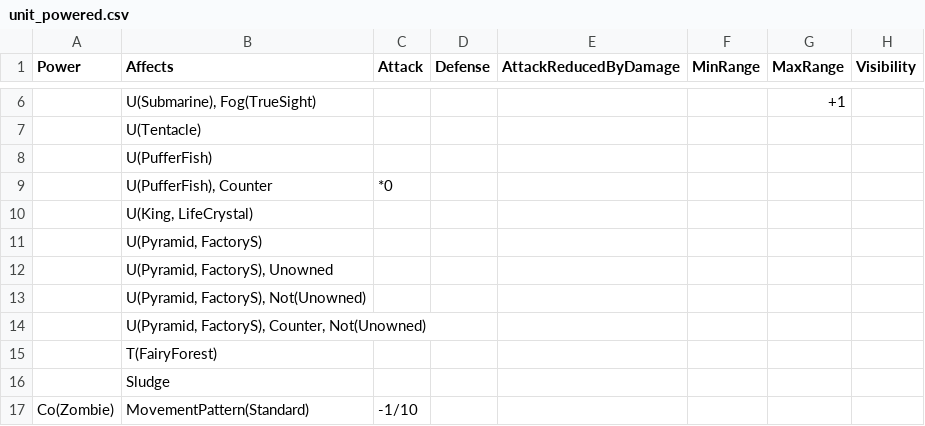
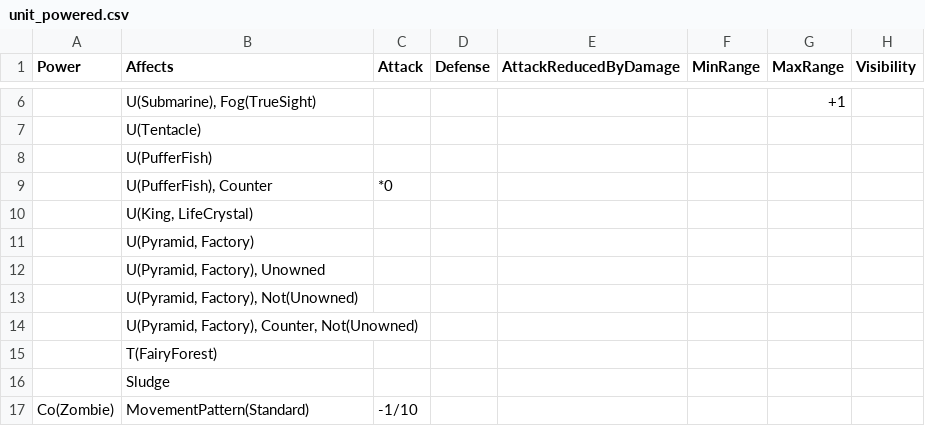
Before and after one commit to stratecide/tbs-core, a CSV file: configs/default/unit_powered.csv, drawn as a sheet; only a part is shown, gaps mark what is left out; the diff names each change by its address in the sheet, - before the commit and + after, or states it on an @@ line.

Commit message:
renamed UnitType::FactoryS to Factory without S

```diff
--- a/configs/default/unit_powered.csv
+++ b/configs/default/unit_powered.csv
-B11 (Affects): U(Pyramid, FactoryS)
+B11 (Affects): U(Pyramid, Factory)
-B12 (Affects): U(Pyramid, FactoryS), Unowned
+B12 (Affects): U(Pyramid, Factory), Unowned
-B13 (Affects): U(Pyramid, FactoryS), Not(Unowned)
+B13 (Affects): U(Pyramid, Factory), Not(Unowned)
-B14 (Affects): U(Pyramid, FactoryS), Counter, Not(Unowned)
+B14 (Affects): U(Pyramid, Factory), Counter, Not(Unowned)
```
Also changed, not shown: configs/default/custom_actions.csv, configs/default/unit_attributes.csv, 15 other files.
